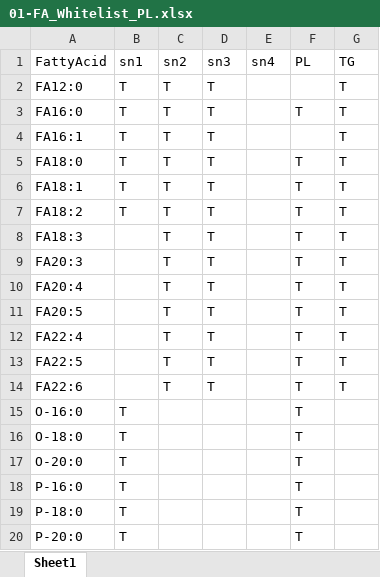
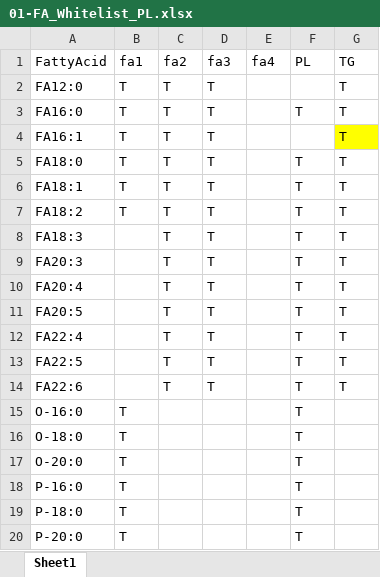
Before and after one commit to SysMedOs/lipidhunter, an Excel workbook: ConfigurationFiles/01-FA_Whitelist_PL.xlsx, sheet Sheet1, drawn as a sheet; values as stored, in another font and other column widths than the file's, no borders; the diff names each change by its address in the sheet, - before the commit and + after, or states it on an @@ line.

```diff
--- a/ConfigurationFiles/01-FA_Whitelist_PL.xlsx (sheet Sheet1)
+++ b/ConfigurationFiles/01-FA_Whitelist_PL.xlsx (sheet Sheet1)
-B1: sn1
+B1: fa1
-C1: sn2
+C1: fa2
-D1: sn3
+D1: fa3
-E1: sn4
+E1: fa4
-G4 fill: none
+G4 fill: #FFFF00
```
Also changed, not shown: ConfigurationFiles/01-FA_Whitelist_TG.xlsx, ConfigurationFiles/03-Score_weight_PL.xlsx, 11 other files.
